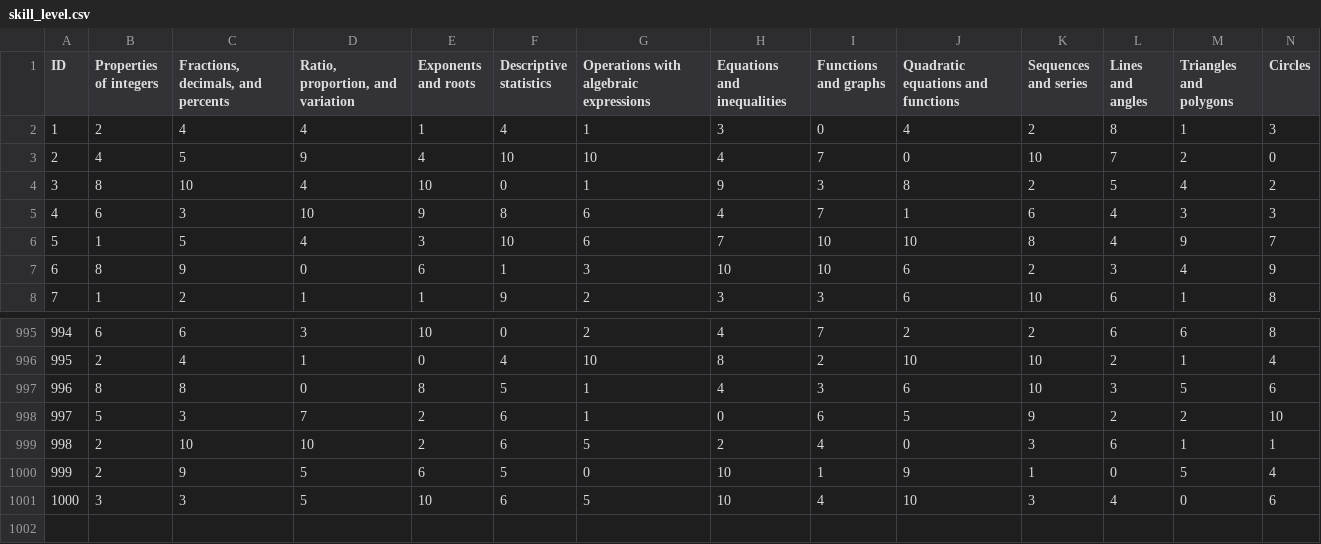
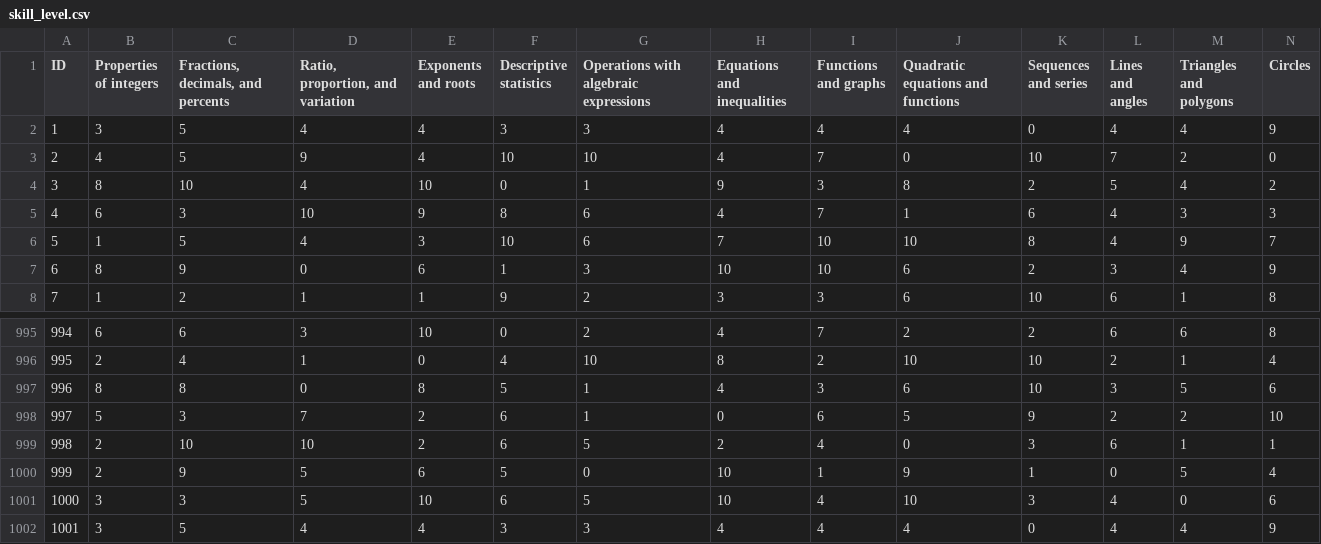
Before and after one commit to Shritesh99/royal, a CSV file: backend/ml/skill_level.csv, drawn as a sheet; only a part is shown, gaps mark what is left out; removed rows and columns are numbered as before the commit, all else as after; rows hold the shown columns only; the diff names each change by its address in the sheet, - before the commit and + after, or states it on an @@ line.

```diff
--- a/backend/ml/skill_level.csv
+++ b/backend/ml/skill_level.csv
-row 2: 1 | 2 | 4 | 4 | 1 | 4 | 1 | 3 | 0 | 4 | 2 | 8 | 1 | 3
+row 2: 1 | 3 | 5 | 4 | 4 | 3 | 3 | 4 | 4 | 4 | 0 | 4 | 4 | 9
+row 1002: 1001 | 3 | 5 | 4 | 4 | 3 | 3 | 4 | 4 | 4 | 0 | 4 | 4 | 9
```
Also changed, not shown: backend/ml/learning_style.csv, 7 other files.
